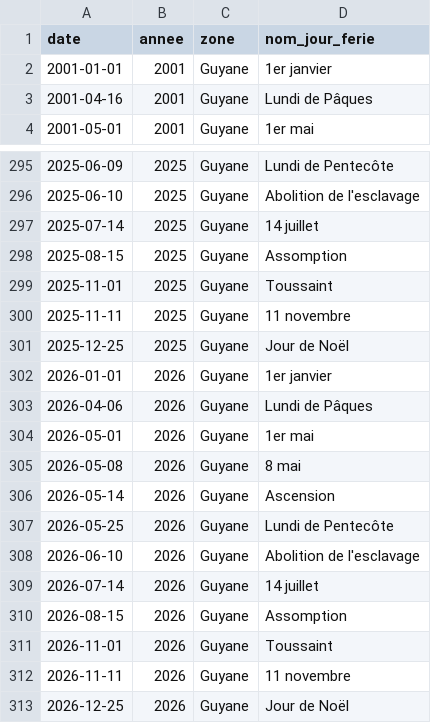
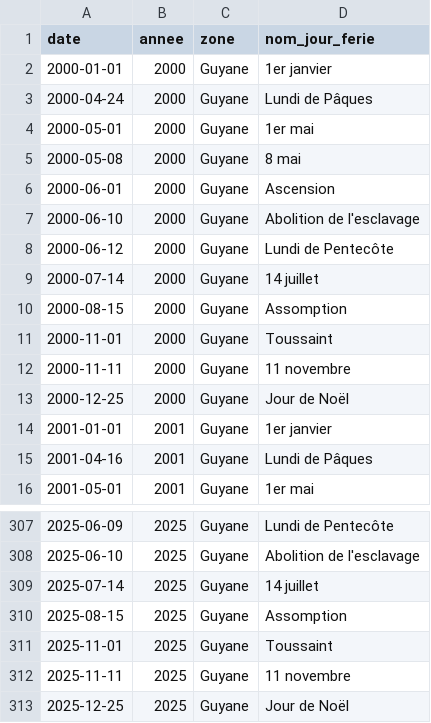
Before and after one commit to etalab/jours-feries-france-data, a CSV file: data/csv/jours_feries_guyane.csv, drawn as a sheet; only a part is shown, gaps mark what is left out; removed rows and columns are numbered as before the commit, all else as after; the diff covers the shown part only; the diff names each change by its address in the sheet, - before the commit and + after, or states it on an @@ line.

```diff
--- a/data/csv/jours_feries_guyane.csv
+++ b/data/csv/jours_feries_guyane.csv
+row 2: 2000-01-01 | 2000 | Guyane | 1er janvier
+row 3: 2000-04-24 | 2000 | Guyane | Lundi de Pâques
+row 4: 2000-05-01 | 2000 | Guyane | 1er mai
+row 5: 2000-05-08 | 2000 | Guyane | 8 mai
+row 6: 2000-06-01 | 2000 | Guyane | Ascension
+row 7: 2000-06-10 | 2000 | Guyane | Abolition de l'esclavage
+row 8: 2000-06-12 | 2000 | Guyane | Lundi de Pentecôte
+row 9: 2000-07-14 | 2000 | Guyane | 14 juillet
+row 10: 2000-08-15 | 2000 | Guyane | Assomption
+row 11: 2000-11-01 | 2000 | Guyane | Toussaint
+row 12: 2000-11-11 | 2000 | Guyane | 11 novembre
+row 13: 2000-12-25 | 2000 | Guyane | Jour de Noël
-row 302: 2026-01-01 | 2026 | Guyane | 1er janvier
-row 303: 2026-04-06 | 2026 | Guyane | Lundi de Pâques
-row 304: 2026-05-01 | 2026 | Guyane | 1er mai
-row 305: 2026-05-08 | 2026 | Guyane | 8 mai
-row 306: 2026-05-14 | 2026 | Guyane | Ascension
-row 307: 2026-05-25 | 2026 | Guyane | Lundi de Pentecôte
-row 308: 2026-06-10 | 2026 | Guyane | Abolition de l'esclavage
-row 309: 2026-07-14 | 2026 | Guyane | 14 juillet
-row 310: 2026-08-15 | 2026 | Guyane | Assomption
-row 311: 2026-11-01 | 2026 | Guyane | Toussaint
-row 312: 2026-11-11 | 2026 | Guyane | 11 novembre
-row 313: 2026-12-25 | 2026 | Guyane | Jour de Noël
```
Also changed, not shown: 2 moved rows elsewhere in this file, data/csv/jours_feries.csv, data/csv/jours_feries_mayotte.csv, 43 other files.
